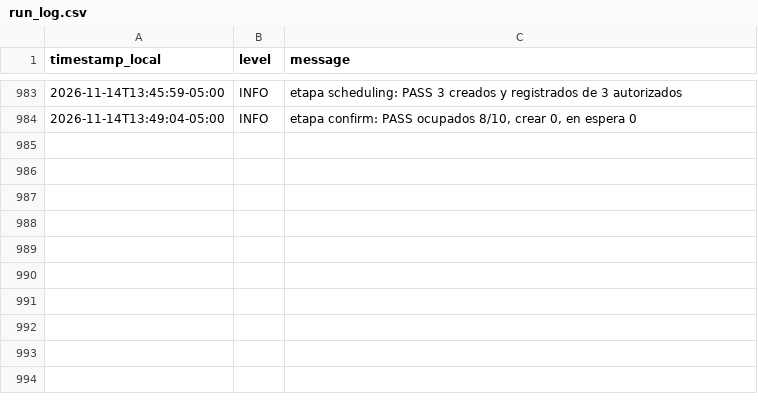
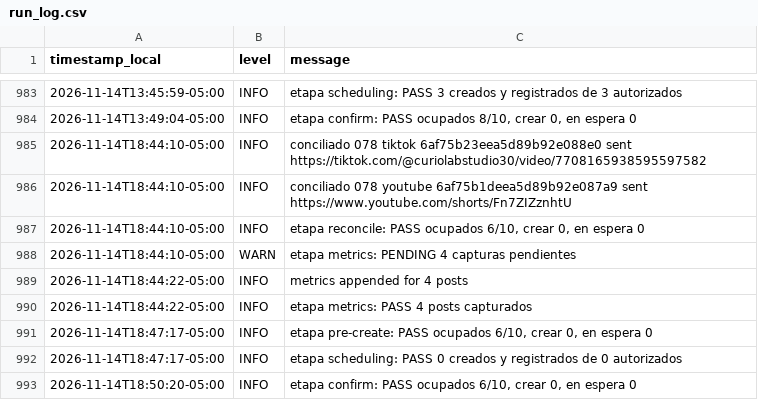
Before and after one commit to eduardomora041092-niolab/curiolab-studio-30, a CSV file: logs/run_log.csv, drawn as a sheet; only a part is shown, gaps mark what is left out.

```diff
--- a/logs/run_log.csv
+++ b/logs/run_log.csv
@@ -984 +984,10 @@ timestamp_local,level,message
 2026-11-14T13:49:04-05:00,INFO,"etapa confirm: PASS ocupados 8/10, crear 0, en espera 0"
+2026-11-14T18:44:10-05:00,INFO,conciliado 078 tiktok 6af75b23eea5d89b92e088e0 sent https://tiktok.com/@curiolabstudio30/video/7708165938595597582
+2026-11-14T18:44:10-05:00,INFO,conciliado 078 youtube 6af75b1deea5d89b92e087a9 sent https://www.youtube.com/shorts/Fn7ZIZznhtU
+2026-11-14T18:44:10-05:00,INFO,"etapa reconcile: PASS ocupados 6/10, crear 0, en espera 0"
+2026-11-14T18:44:10-05:00,WARN,etapa metrics: PENDING 4 capturas pendientes
+2026-11-14T18:44:22-05:00,INFO,metrics appended for 4 posts
+2026-11-14T18:44:22-05:00,INFO,etapa metrics: PASS 4 posts capturados
+2026-11-14T18:47:17-05:00,INFO,"etapa pre-create: PASS ocupados 6/10, crear 0, en espera 0"
+2026-11-14T18:47:17-05:00,INFO,etapa scheduling: PASS 0 creados y registrados de 0 autorizados
+2026-11-14T18:50:20-05:00,INFO,"etapa confirm: PASS ocupados 6/10, crear 0, en espera 0"
```
Also changed, not shown: calendar/CurioLab_calendario_90.csv, evidence/buffer/index.csv, 24 other files.
